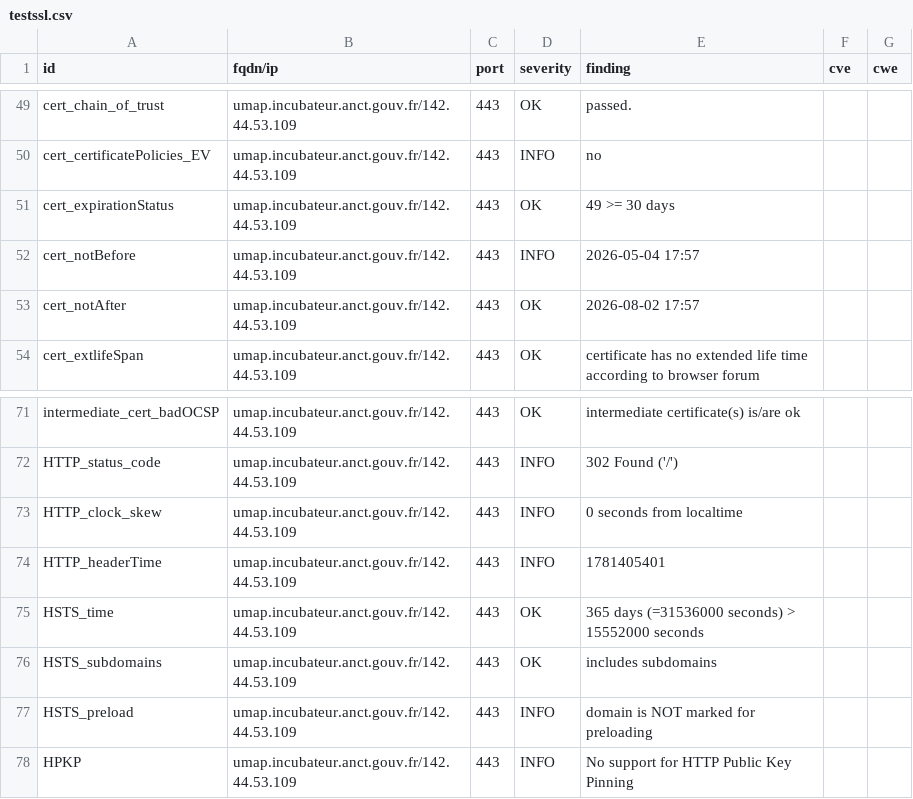
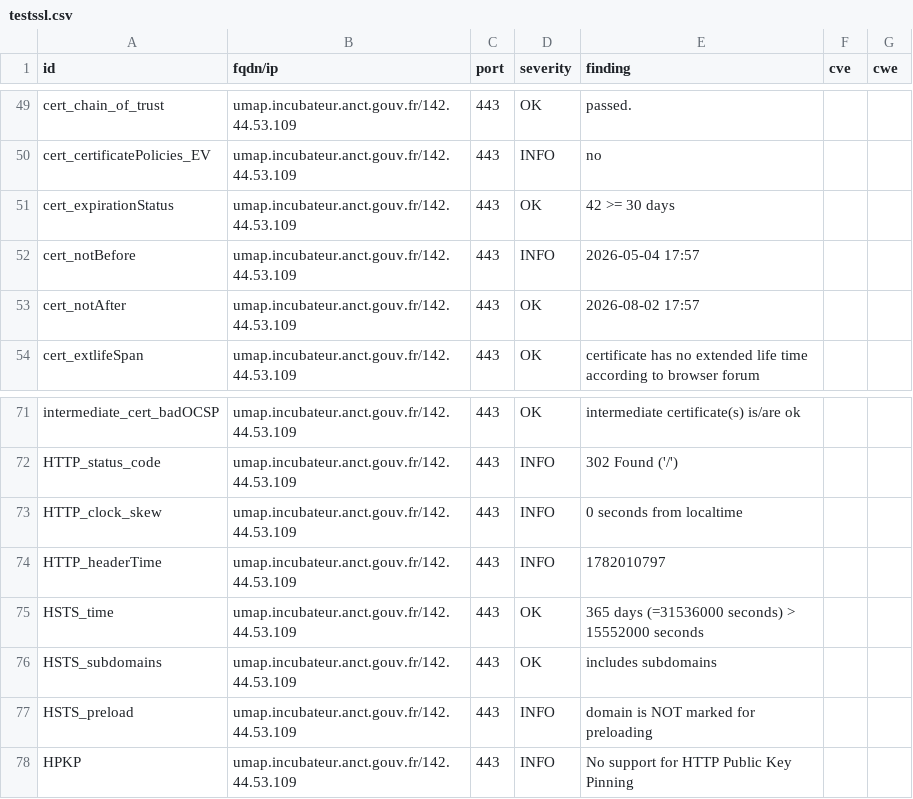
Before and after one commit to incubateur-territoires/dashlord, a CSV file: results/aHR0cHM6Ly91bWFwLmluY3ViYXRldXIuYW5jdC5nb3V2LmZyL2ZyLw==/testssl.csv, drawn as a sheet; only a part is shown, gaps mark what is left out.

```diff
--- a/results/aHR0cHM6Ly91bWFwLmluY3ViYXRldXIuYW5jdC5nb3V2LmZyL2ZyLw==/testssl.csv
+++ b/results/aHR0cHM6Ly91bWFwLmluY3ViYXRldXIuYW5jdC5nb3V2LmZyL2ZyLw==/testssl.csv
@@ -50,3 +50,3 @@
 "cert_certificatePolicies_EV","umap.incubateur.anct.gouv.fr/142.44.53.109","443","INFO","no","",""
-"cert_expirationStatus","umap.incubateur.anct.gouv.fr/142.44.53.109","443","OK","49 >= 30 days","",""
+"cert_expirationStatus","umap.incubateur.anct.gouv.fr/142.44.53.109","443","OK","42 >= 30 days","",""
 "cert_notBefore","umap.incubateur.anct.gouv.fr/142.44.53.109","443","INFO","2026-05-04 17:57","",""
@@ -73,3 +73,3 @@
 "HTTP_clock_skew","umap.incubateur.anct.gouv.fr/142.44.53.109","443","INFO","0 seconds from localtime","",""
-"HTTP_headerTime","umap.incubateur.anct.gouv.fr/142.44.53.109","443","INFO","1781405401","",""
+"HTTP_headerTime","umap.incubateur.anct.gouv.fr/142.44.53.109","443","INFO","1782010797","",""
 "HSTS_time","umap.incubateur.anct.gouv.fr/142.44.53.109","443","OK","365 days (=31536000 seconds) > 15552000 seconds","",""
```
Also changed, not shown: 8 other files.
